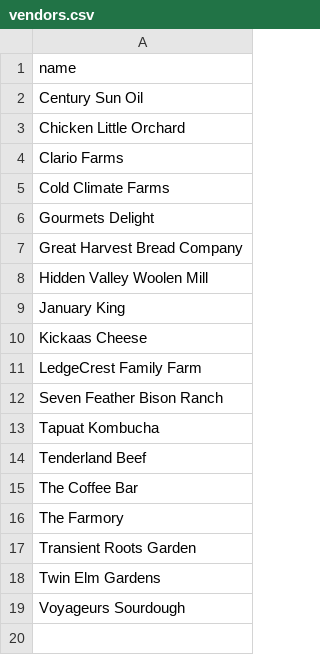
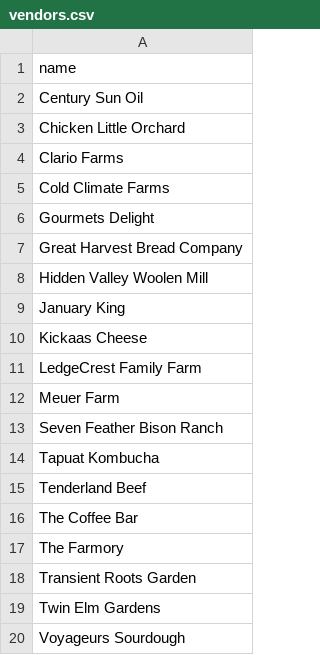
Before and after one commit to trading-post-market/trading-post-market.github.io, a CSV file: _data/vendors.csv, drawn as a sheet.

Commit message:
Update vendors

```diff
--- a/_data/vendors.csv
+++ b/_data/vendors.csv
@@ -11,2 +11,3 @@ Kickaas Cheese
 LedgeCrest Family Farm
+Meuer Farm
 Seven Feather Bison Ranch
```
